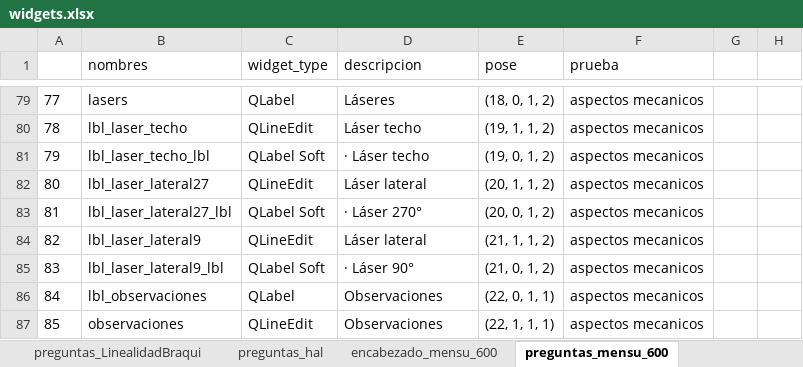
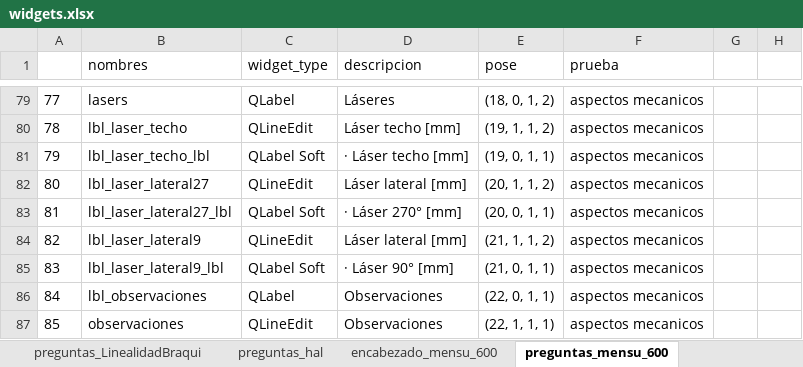
Before and after one commit to Felipe0Parra/RAD-QA-AUNA, an Excel workbook: data/widgets.xlsx, sheet preguntas_mensu_600, drawn as a sheet; only a part is shown, gaps mark what is left out; values as stored, in another font and other column widths than the file's, no borders; the diff covers the shown part only; the diff names each change by its address in the sheet, - before the commit and + after, or states it on an @@ line.

```diff
--- a/data/widgets.xlsx (sheet preguntas_mensu_600)
+++ b/data/widgets.xlsx (sheet preguntas_mensu_600)
-D80 (descripcion): Láser techo
+D80 (descripcion): Láser techo [mm]
-D81 (descripcion): · Láser techo
+D81 (descripcion): · Láser techo [mm]
-E81 (pose): (19, 0, 1, 2)
+E81 (pose): (19, 0, 1, 1)
-D82 (descripcion): Láser lateral
+D82 (descripcion): Láser lateral [mm]
-D83 (descripcion): · Láser 270°
+D83 (descripcion): · Láser 270° [mm]
-E83 (pose): (20, 0, 1, 2)
+E83 (pose): (20, 0, 1, 1)
-D84 (descripcion): Láser lateral
+D84 (descripcion): Láser lateral [mm]
-D85 (descripcion): · Láser 90°
+D85 (descripcion): · Láser 90° [mm]
-E85 (pose): (21, 0, 1, 2)
+E85 (pose): (21, 0, 1, 1)
```
Also changed, not shown: 30 edited cells elsewhere in this sheet, sheet preguntas_mensu_ix, sheet preguntas_mensu_TAC, sheet encabezado_anual_Halcyon, sheet encabezado_anual_ix, sheet encabezado_anual_600, sheet encabezado_mensu_Halcyon, 2 more sheets, 2 other files.
